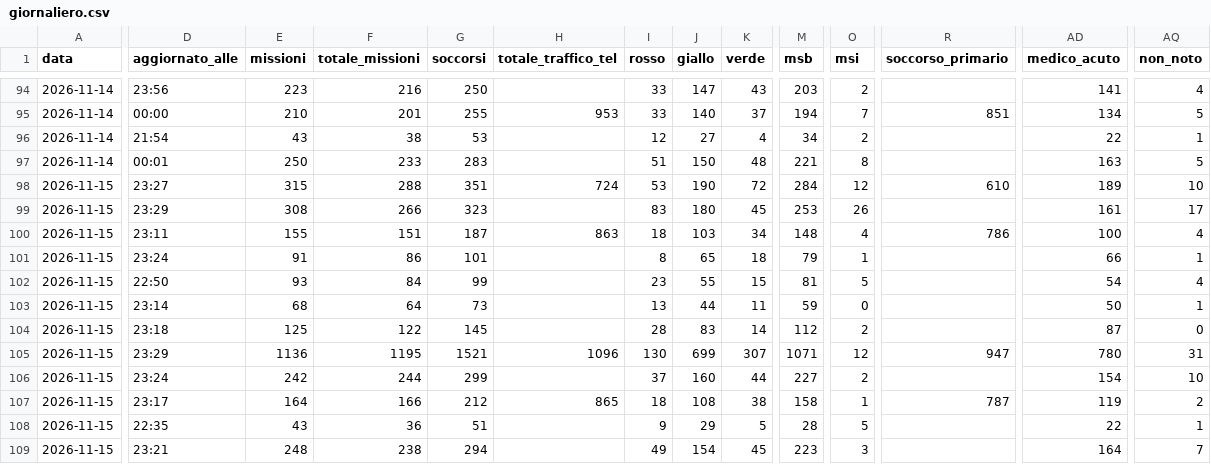
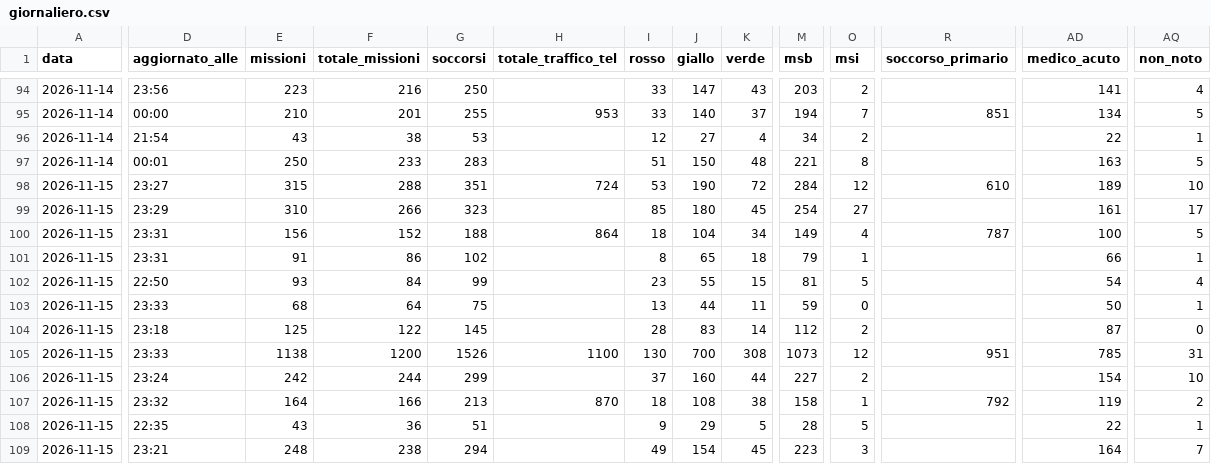
Before and after one commit to Alvarez2009-svg/4r3u1, a CSV file: data/giornaliero.csv, drawn as a sheet; only a part is shown, gaps mark what is left out; the diff names each change by its address in the sheet, - before the commit and + after, or states it on an @@ line.

```diff
--- a/data/giornaliero.csv
+++ b/data/giornaliero.csv
-E99 (missioni): 308
+E99 (missioni): 310
-I99 (rosso): 83
+I99 (rosso): 85
-M99 (msb): 253
+M99 (msb): 254
-O99 (msi): 26
+O99 (msi): 27
-D100 (aggiornato_alle): 23:11
+D100 (aggiornato_alle): 23:31
-E100 (missioni): 155
+E100 (missioni): 156
-F100 (totale_missioni): 151
+F100 (totale_missioni): 152
-G100 (soccorsi): 187
+G100 (soccorsi): 188
-H100 (totale_traffico_tel): 863
+H100 (totale_traffico_tel): 864
-J100 (giallo): 103
+J100 (giallo): 104
-M100 (msb): 148
+M100 (msb): 149
-R100 (soccorso_primario): 786
+R100 (soccorso_primario): 787
-AQ100 (non_noto): 4
+AQ100 (non_noto): 5
-D101 (aggiornato_alle): 23:24
+D101 (aggiornato_alle): 23:31
-G101 (soccorsi): 101
+G101 (soccorsi): 102
-D103 (aggiornato_alle): 23:14
+D103 (aggiornato_alle): 23:33
-G103 (soccorsi): 73
+G103 (soccorsi): 75
-D105 (aggiornato_alle): 23:29
+D105 (aggiornato_alle): 23:33
-E105 (missioni): 1136
+E105 (missioni): 1138
-F105 (totale_missioni): 1195
+F105 (totale_missioni): 1200
-G105 (soccorsi): 1521
+G105 (soccorsi): 1526
-H105 (totale_traffico_tel): 1096
+H105 (totale_traffico_tel): 1100
-J105 (giallo): 699
+J105 (giallo): 700
-K105 (verde): 307
+K105 (verde): 308
-M105 (msb): 1071
+M105 (msb): 1073
-R105 (soccorso_primario): 947
+R105 (soccorso_primario): 951
-AD105 (medico_acuto): 780
+AD105 (medico_acuto): 785
-D107 (aggiornato_alle): 23:17
+D107 (aggiornato_alle): 23:32
-G107 (soccorsi): 212
+G107 (soccorsi): 213
-H107 (totale_traffico_tel): 865
+H107 (totale_traffico_tel): 870
-R107 (soccorso_primario): 787
+R107 (soccorso_primario): 792
```
Also changed, not shown: 2 other files.
